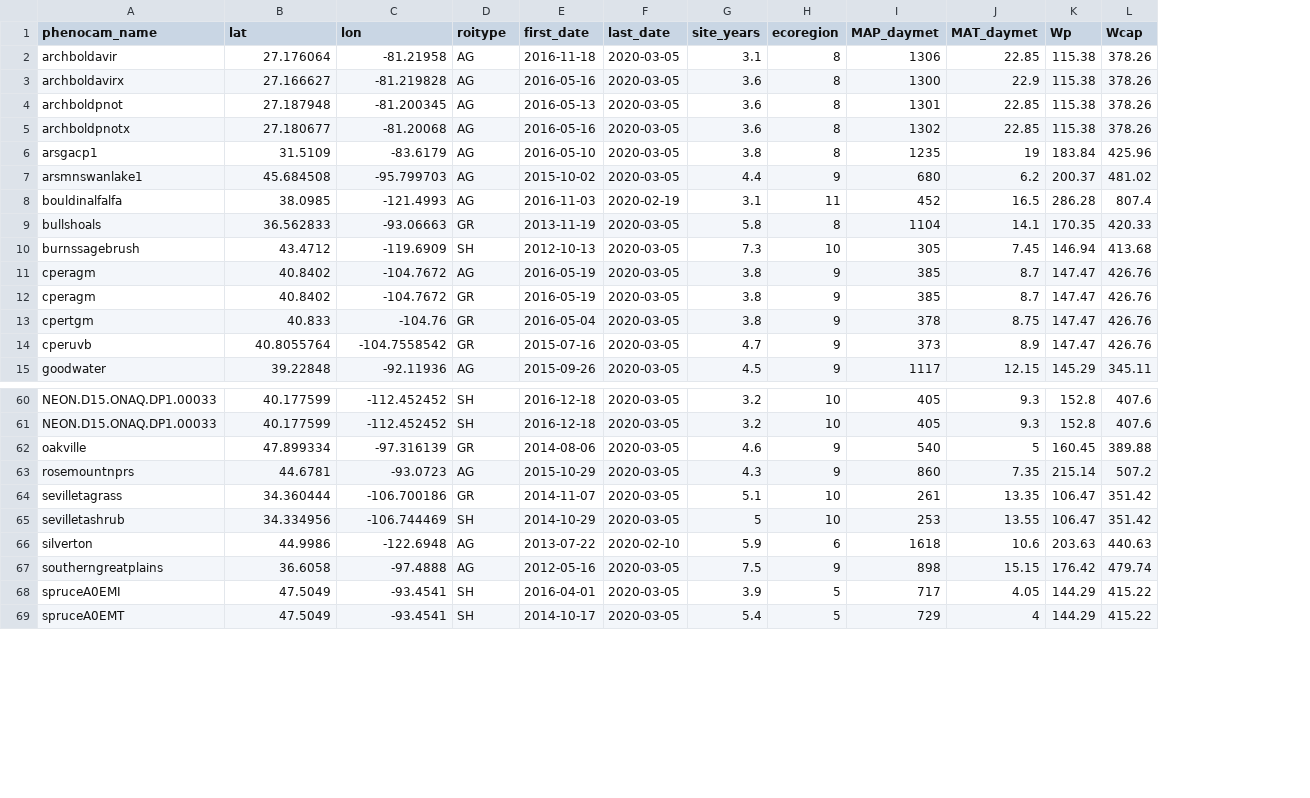
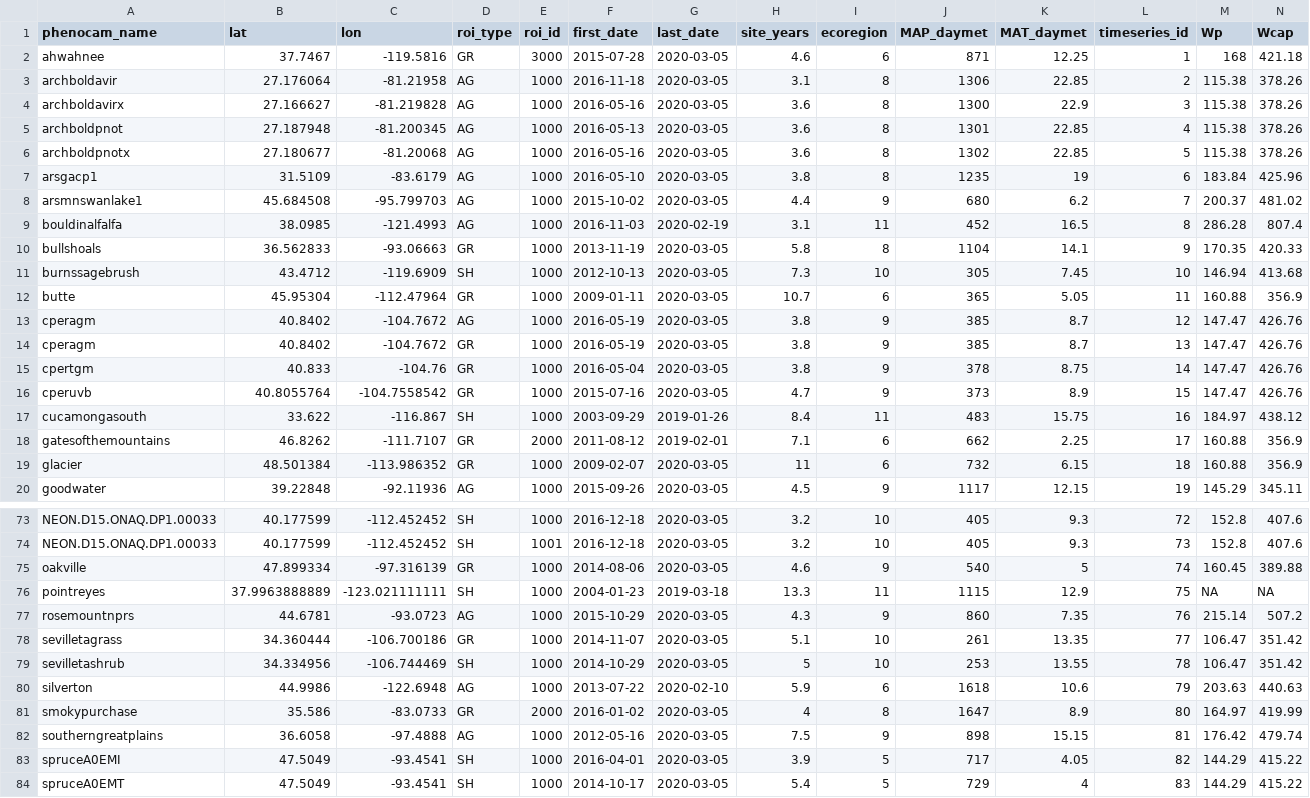
Before and after one commit to sdtaylor/PhenograssReplication, a CSV file: site_list.csv, drawn as a sheet; only a part is shown, gaps mark what is left out; addresses are those after the commit; the diff covers the shown part only; the diff names each change by its address in the sheet, - before the commit and + after, or states it on an @@ line.

Commit message:
location_id to better track things
location_id this is specific to each unique timeseries
also roitype -> roi_type, and roi -> roi_id

```diff
--- a/site_list.csv
+++ b/site_list.csv
+column E (roi_id), rows 3-11: all 1000; rows 13-16: all 1000; row 20: 1000; rows 73-75: 1000 | 1001 | 1000; rows 77-80: all 1000; rows 82-84: all 1000
+column L (timeseries_id), rows 3-11: 2 | 3 | 4 | 5 | 6 | 7 | 8 | 9 | 10; rows 13-16: 12 | 13 | 14 | 15; row 20: 19; rows 73-75: 72 | 73 | 74; rows 77-80: 76 | 77 | 78 | 79; rows 82-84: 81 | 82 | 83
-D1: roitype
+D1: roi_type
@@ row 96 moved to row 2: ahwahnee @@
+row 12: butte | 45.95304 | -112.47964 | GR | 1000 | 2009-01-11 | 2020-03-05 | 10.7 | 6 | 365 | 5.05 | 11 | 160.88 | 356.9
@@ row 97 moved to row 17: cucamongasouth @@
@@ row 98 moved to row 18: gatesofthemountains @@
+row 19: glacier | 48.501384 | -113.986352 | GR | 1000 | 2009-02-07 | 2020-03-05 | 11 | 6 | 732 | 6.15 | 18 | 160.88 | 356.9
+row 76: pointreyes | 37.9963888889 | -123.021111111 | SH | 1000 | 2004-01-23 | 2019-03-18 | 13.3 | 11 | 1115 | 12.9 | 75 | NA | NA
@@ row 102 moved to row 81: smokypurchase @@
```
Also changed, not shown: 4 added rows and 12 moved rows elsewhere in this file, 3 other files.
